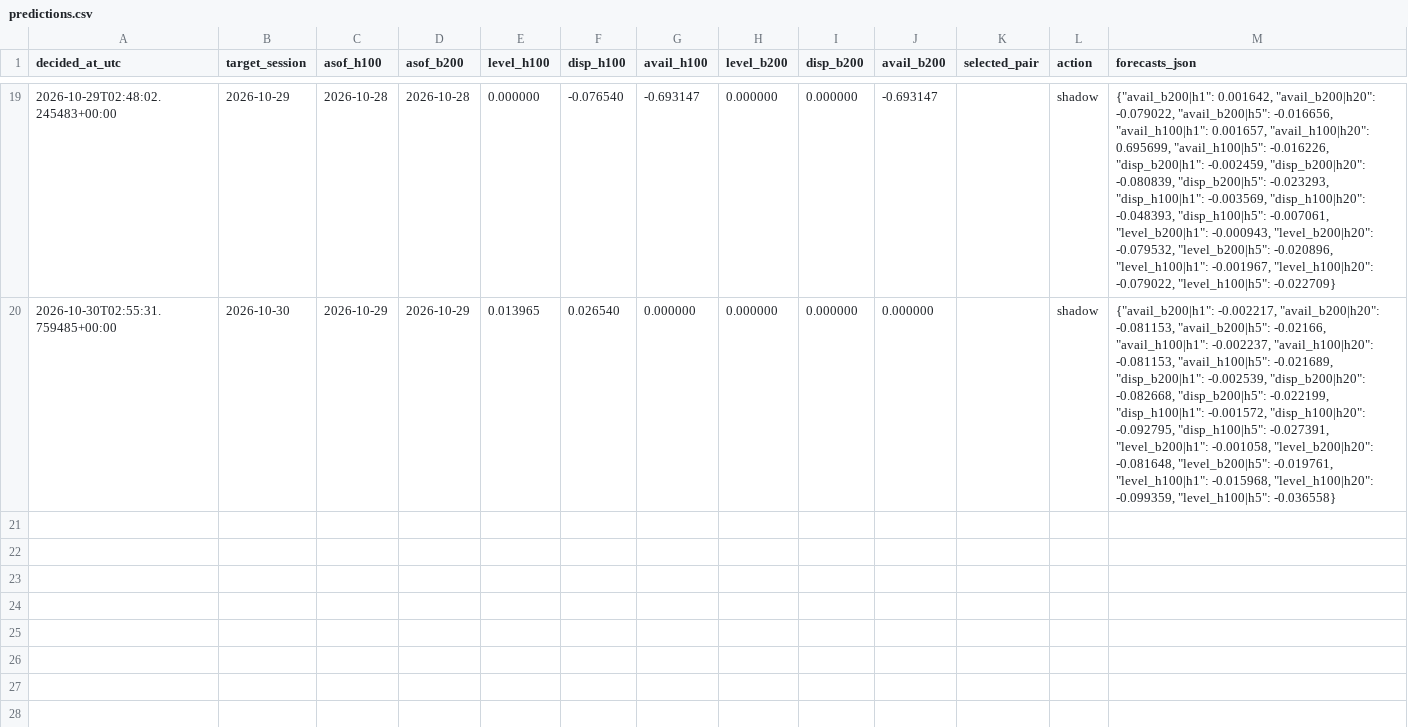
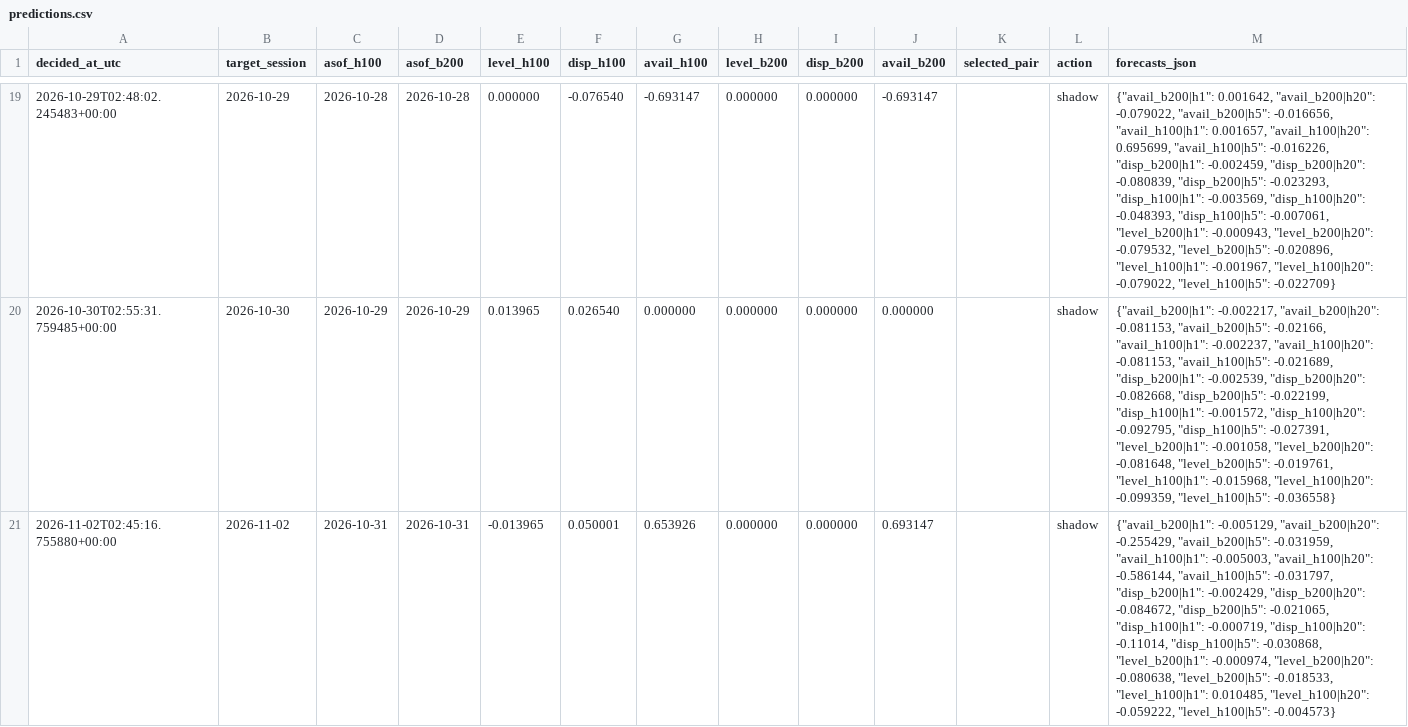
Before and after one commit to jwilliamross/compute-curve, a CSV file: reports/claim4/predictions.csv, drawn as a sheet; only a part is shown, gaps mark what is left out; the diff names each change by its address in the sheet, - before the commit and + after, or states it on an @@ line.

```diff
--- a/reports/claim4/predictions.csv
+++ b/reports/claim4/predictions.csv
+row 21: 2026-11-02T02:45:16.755880+00:00 | 2026-11-02 | 2026-10-31 | 2026-10-31 | -0.013965 | 0.050001 | 0.653926 | 0.000000 | 0.000000 | 0.693147 |  | shadow | {"avail_b200|h1": -0.005129, "avail_b200|h20": -0.255429, "avail_b200|h5": -0.031959, "avail_h100|h1": -0.005003, "avail_h100|h20": -0.586144, "avail_h100|h5": -0.031797, "disp_b200|h1": -0.002429, "disp_b200|h20": -0.084672, "disp_b200|h5": -0.021065, "disp_h100|h1": -0.000719, "disp_h100|h20": -0.11014, "disp_h100|h5": -0.030868, "level_b200|h1": -0.000974, "level_b200|h20": -0.080638, "level_b200|h5": -0.018533, "level_h100|h1": 0.010485, "level_h100|h20": -0.059222, "level_h100|h5": -0.004573}
```
Also changed, not shown: reports/claim4/signals.csv, reports/exploration/round1_shadow_H05.csv, 33 other files.
